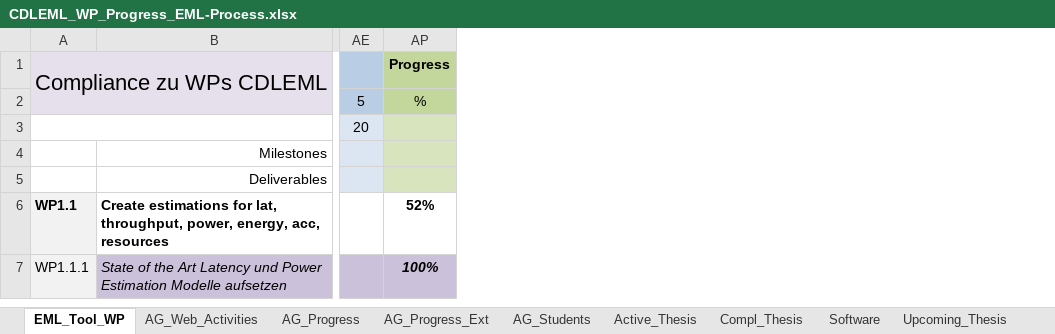
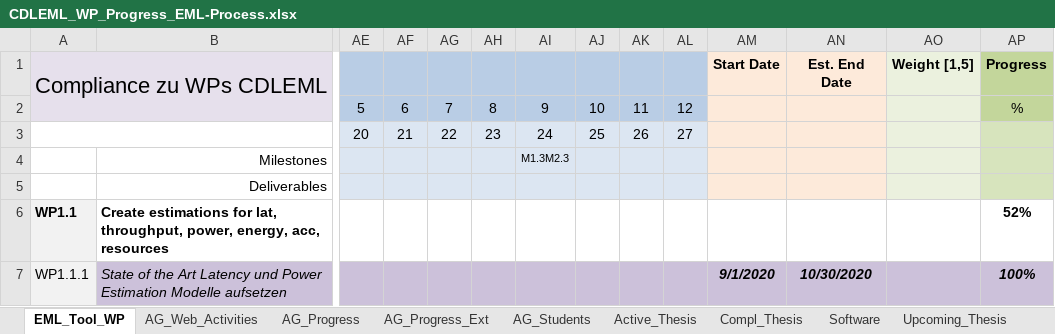
Before and after one commit to embedded-machine-learning/webpage, an Excel workbook: _data/CDLEML_WP_Progress_EML-Process.xlsx, sheet EML_Tool_WP, drawn as a sheet; only a part is shown, gaps mark what is left out; values as stored, in another font and other column widths than the file's, no borders; conditional formats not drawn; the diff covers the shown part only; the diff names each change by its address in the sheet, - before the commit and + after, or states it on an @@ line.

```diff
--- a/_data/CDLEML_WP_Progress_EML-Process.xlsx (sheet EML_Tool_WP)
+++ b/_data/CDLEML_WP_Progress_EML-Process.xlsx (sheet EML_Tool_WP)
@@ column AF unhidden, rows 2-3: 6 | 21 @@
@@ column AG unhidden, rows 2-3: 7 | 22 @@
@@ column AH unhidden, rows 2-3: 8 | 23 @@
@@ column AI unhidden, rows 2-4: 9 | 24 | M1.3M2.3 @@
@@ column AJ unhidden, rows 2-3: 10 | 25 @@
@@ column AK unhidden, rows 2-3: 11 | 26 @@
@@ column AL unhidden, rows 2-3: 12 | 27 @@
@@ column AM (Start Date) unhidden, row 7: 9/1/2020 @@
@@ column AN (Est. End Date) unhidden, row 7: 10/30/2020 @@
@@ column AO (Weight [1,5]) unhidden, empty @@
```
Also changed, not shown: 2 added rows and 7 edited cells elsewhere in this sheet, sheet Compl_Thesis, sheet Active_Thesis, sheet AG_Progress_Ext, sheet AG_Students, sheet AG_Progress, sheet Settings, formulas that keep their value, hidden cells.
